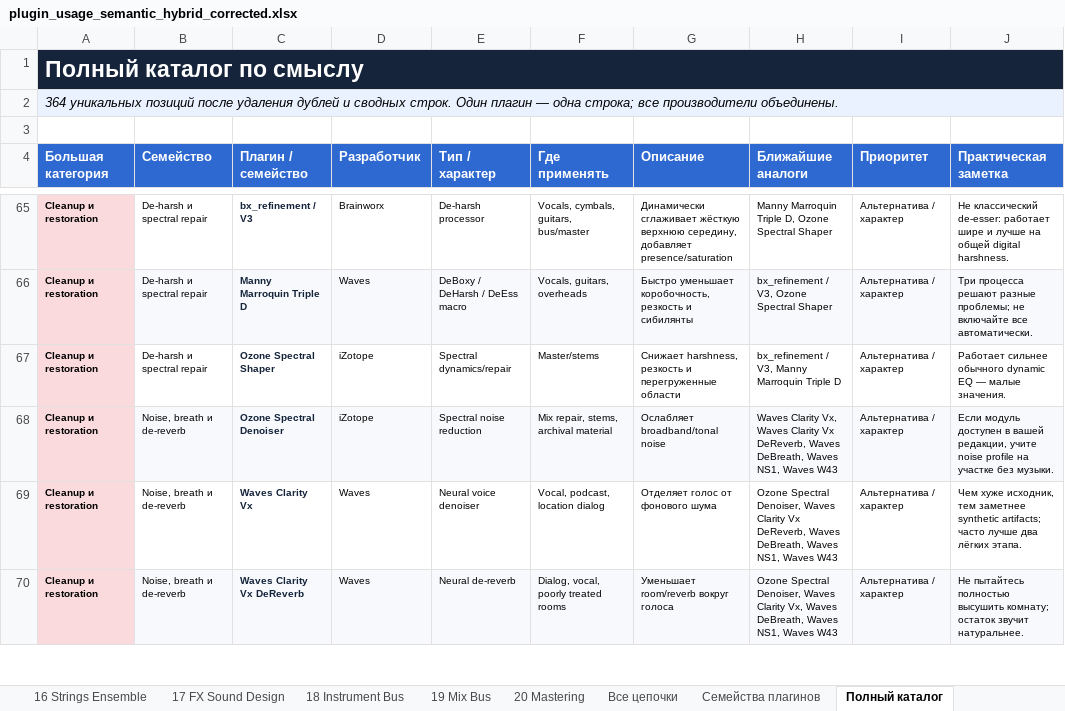
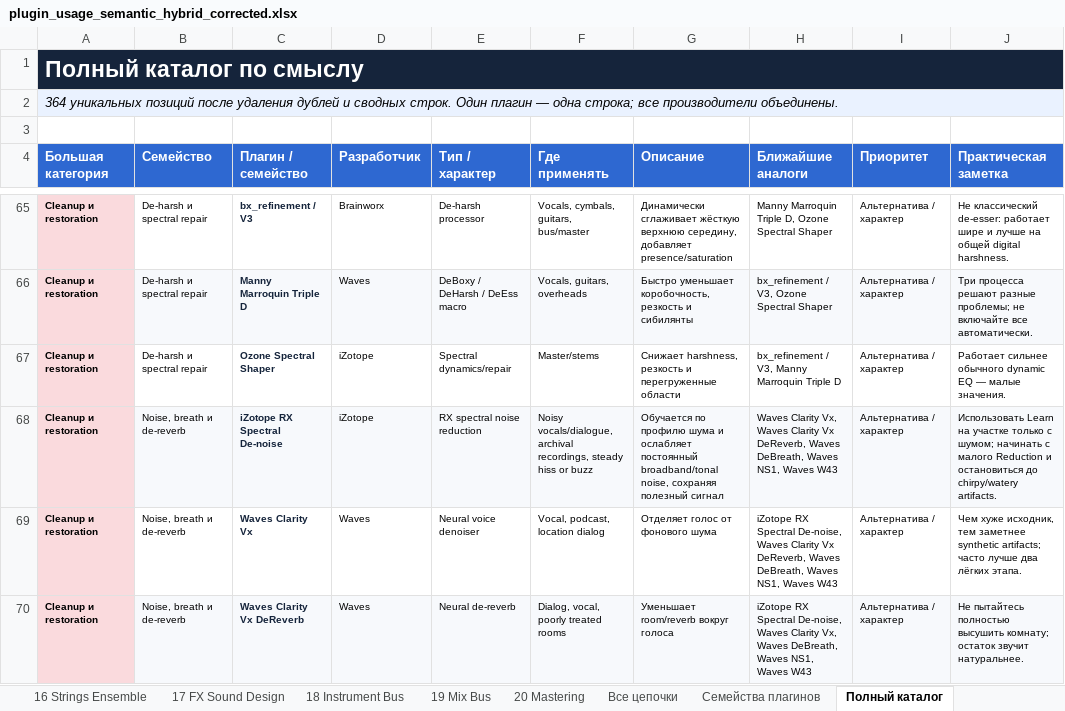
Before and after one commit to psyrazumovskys-lab/Arena-ai-plugin-, an Excel workbook: plugin_usage_semantic_hybrid_corrected.xlsx, sheet Полный каталог, drawn as a sheet; only a part is shown, gaps mark what is left out; values as stored, in another font and other column widths than the file's, no borders; table styles not drawn; the diff covers the shown part only; the diff names each change by its address in the sheet, - before the commit and + after, or states it on an @@ line.

```diff
--- a/plugin_usage_semantic_hybrid_corrected.xlsx (sheet Полный каталог)
+++ b/plugin_usage_semantic_hybrid_corrected.xlsx (sheet Полный каталог)
-C68 (Плагин / семейство): Ozone Spectral Denoiser
+C68 (Плагин / семейство): iZotope RX Spectral De-noise
-E68 (Тип / характер): Spectral noise reduction
+E68 (Тип / характер): RX spectral noise reduction
-F68 (Где применять): Mix repair, stems, archival material
+F68 (Где применять): Noisy vocals/dialogue, archival recordings, steady hiss or buzz
-G68 (Описание): Ослабляет broadband/tonal noise
+G68 (Описание): Обучается по профилю шума и ослабляет постоянный broadband/tonal noise, сохраняя полезный сигнал
-J68 (Практическая заметка): Если модуль доступен в вашей редакции, учите noise profile на участке без музыки.
+J68 (Практическая заметка): Использовать Learn на участке только с шумом; начинать с малого Reduction и остановиться до chirpy/watery artifacts.
-H69 (Ближайшие аналоги): Ozone Spectral Denoiser, Waves Clarity…
+H69 (Ближайшие аналоги): iZotope RX Spectral De-noise, Waves Clarity…
-H70 (Ближайшие аналоги): Ozone Spectral Denoiser, Waves Clarity…
+H70 (Ближайшие аналоги): iZotope RX Spectral De-noise, Waves Clarity…
```
Also changed, not shown: 1 removed row and 8 edited cells elsewhere in this sheet, sheet Семейства плагинов, sheet 18 Instrument Bus, sheet 19 Mix Bus, sheet 15 Synth Pads, sheet 17 FX Sound Design, 31 other files.
